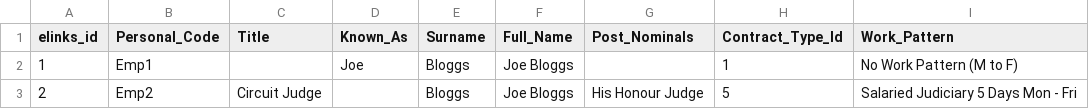
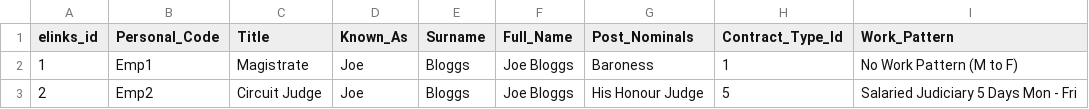
Before and after one commit to hmcts/rd-judicial-data-load, a CSV file: src/integrationTest/resources/sourceFiles/judicial_userprofile.csv, drawn as a sheet; only a part is shown; the diff names each change by its address in the sheet, - before the commit and + after, or states it on an @@ line.

Commit message:
fix: asc tf fix

```diff
--- a/src/integrationTest/resources/sourceFiles/judicial_userprofile.csv
+++ b/src/integrationTest/resources/sourceFiles/judicial_userprofile.csv
-C2 (Title): (empty)
+C2 (Title): Magistrate
-G2 (Post_Nominals): (empty)
+G2 (Post_Nominals): Baroness
-D3 (Known_As): (empty)
+D3 (Known_As): Joe
```
